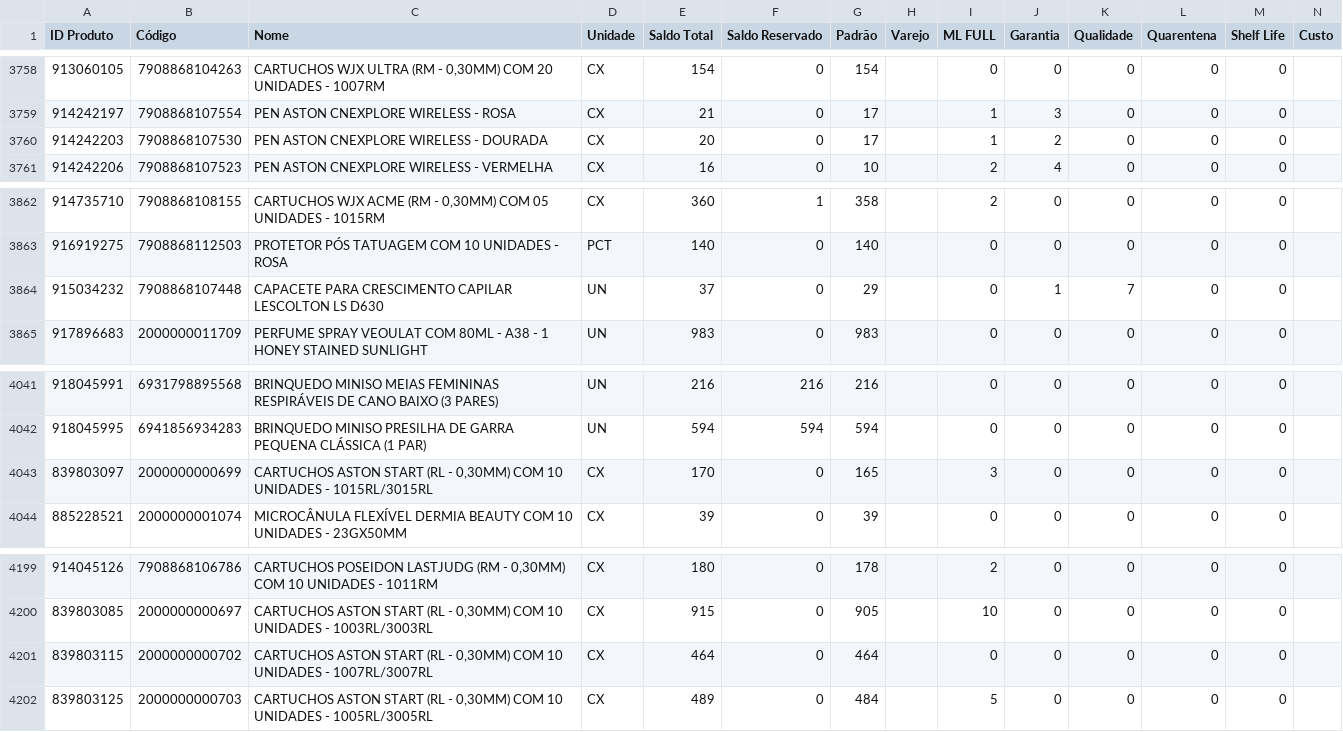
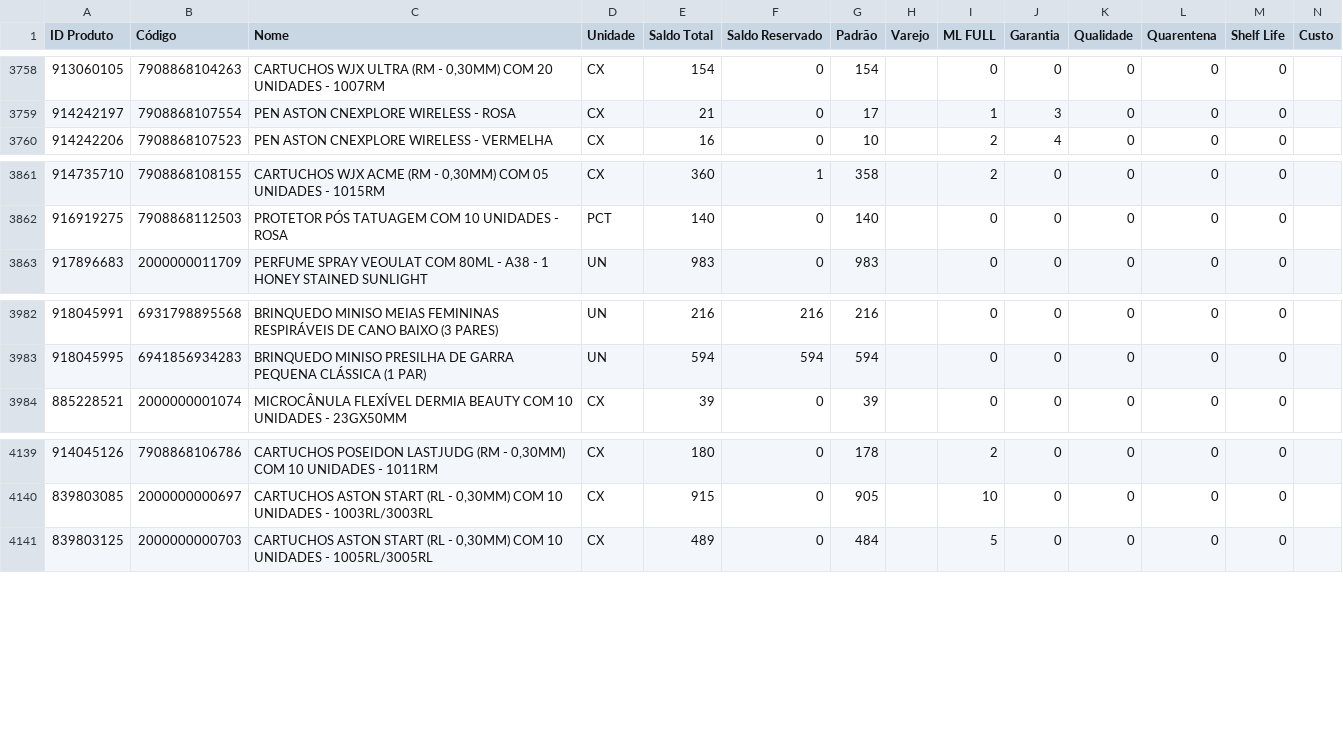
Before and after one commit to JhonatanAlmeida02/Pdg-Tiny-Importacoes, a CSV file: TB_bases/Tb_BaseEstoque_Tiny.csv, drawn as a sheet; only a part is shown, gaps mark what is left out; the diff covers the shown part only.

```diff
--- a/TB_bases/Tb_BaseEstoque_Tiny.csv
+++ b/TB_bases/Tb_BaseEstoque_Tiny.csv
@@ -3759,3 +3759,2 @@
 914242197;7908868107554;PEN ASTON CNEXPLORE WIRELESS - ROSA;CX;21;0;17;;1;3;0;0;0;
-914242203;7908868107530;PEN ASTON CNEXPLORE WIRELESS - DOURADA;CX;20;0;17;;1;2;0;0;0;
 914242206;7908868107523;PEN ASTON CNEXPLORE WIRELESS - VERMELHA;CX;16;0;10;;2;4;0;0;0;
@@ -3863,3 +3862,2 @@
 916919275;7908868112503;PROTETOR PÓS TATUAGEM COM 10 UNIDADES - ROSA;PCT;140;0;140;;0;0;0;0;0;
-915034232;7908868107448;CAPACETE PARA CRESCIMENTO CAPILAR LESCOLTON LS D630;UN;37;0;29;;0;1;7;0;0;
 917896683;2000000011709;PERFUME SPRAY VEOULAT COM 80ML - A38 - 1 HONEY STAINED SUNLIGHT;UN;983;0;983;;0;0;0;0;0;
@@ -4042,3 +3983,2 @@
 918045995;6941856934283;BRINQUEDO MINISO PRESILHA DE GARRA PEQUENA CLÁSSICA (1 PAR);UN;594;594;594;;0;0;0;0;0;
-839803097;2000000000699;CARTUCHOS ASTON START (RL - 0,30MM) COM 10 UNIDADES - 1015RL/3015RL;CX;170;0;165;;3;0;0;0;0;
 885228521;2000000001074;MICROCÂNULA FLEXÍVEL DERMIA BEAUTY COM 10 UNIDADES - 23GX50MM;CX;39;0;39;;0;0;0;0;0;
@@ -4200,3 +4140,2 @@
 839803085;2000000000697;CARTUCHOS ASTON START (RL - 0,30MM) COM 10 UNIDADES - 1003RL/3003RL;CX;915;0;905;;10;0;0;0;0;
-839803115;2000000000702;CARTUCHOS ASTON START (RL - 0,30MM) COM 10 UNIDADES - 1007RL/3007RL;CX;464;0;464;;0;0;0;0;0;
 839803125;2000000000703;CARTUCHOS ASTON START (RL - 0,30MM) COM 10 UNIDADES - 1005RL/3005RL;CX;489;0;484;;5;0;0;0;0;
```
Also changed, not shown: 4 added rows, 1 removed row and 56 moved rows elsewhere in this file, 1 other file.
